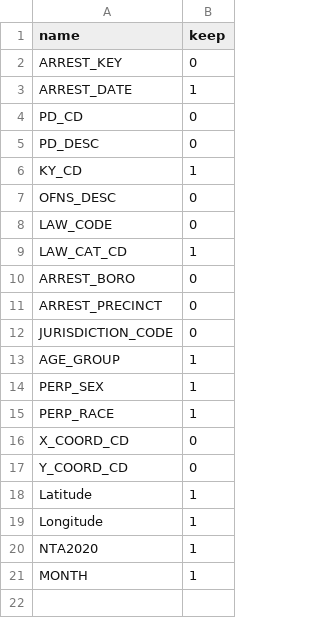
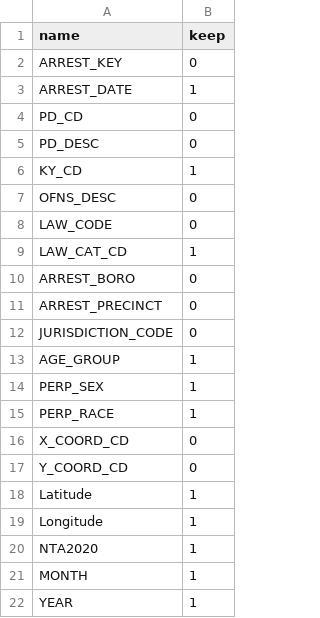
Before and after one commit to pietro-stangherlin/high_dim_project, a CSV file: data/edit_scripts_and_params/arrests/arrests_nta_v2_var_to_keep.csv, drawn as a sheet; the diff names each change by its address in the sheet, - before the commit and + after, or states it on an @@ line.

Commit message:
fixed error in final dataset creation

```diff
--- a/data/edit_scripts_and_params/arrests/arrests_nta_v2_var_to_keep.csv
+++ b/data/edit_scripts_and_params/arrests/arrests_nta_v2_var_to_keep.csv
+row 22: YEAR | 1
```
Also changed, not shown: 2 other files.
